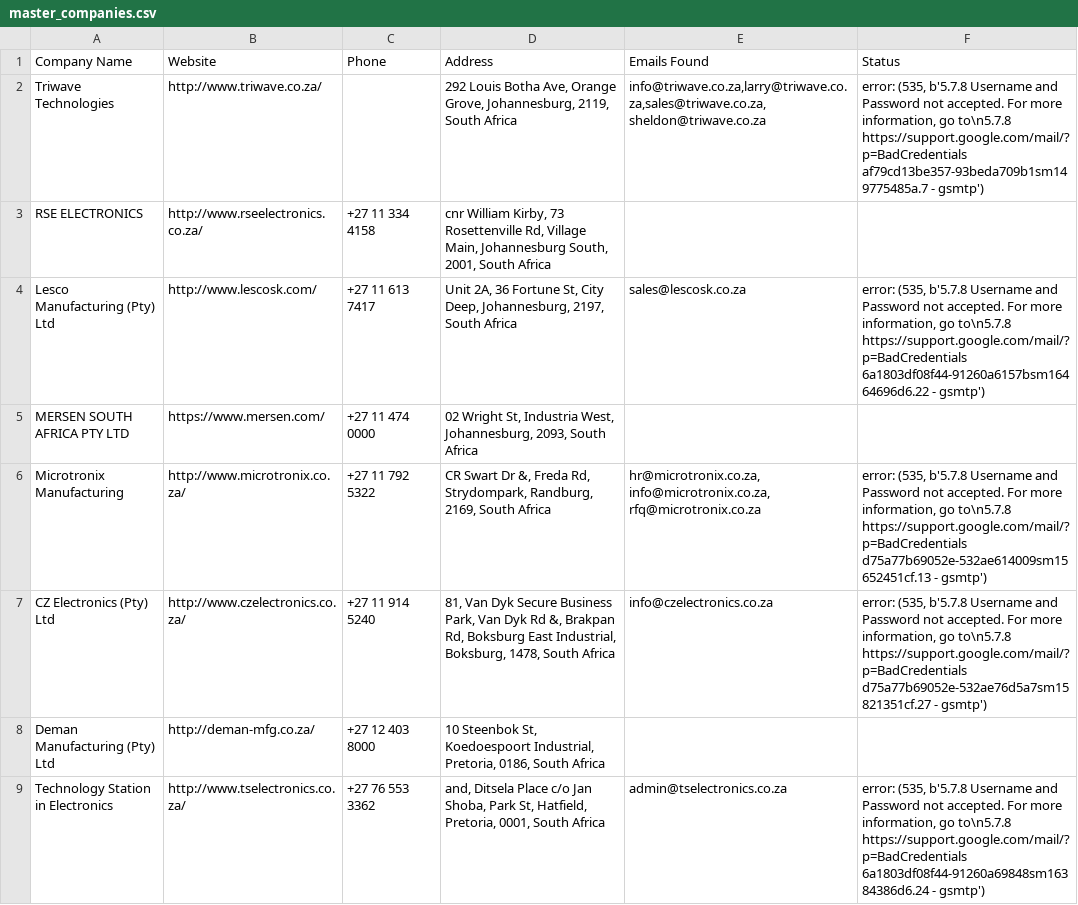
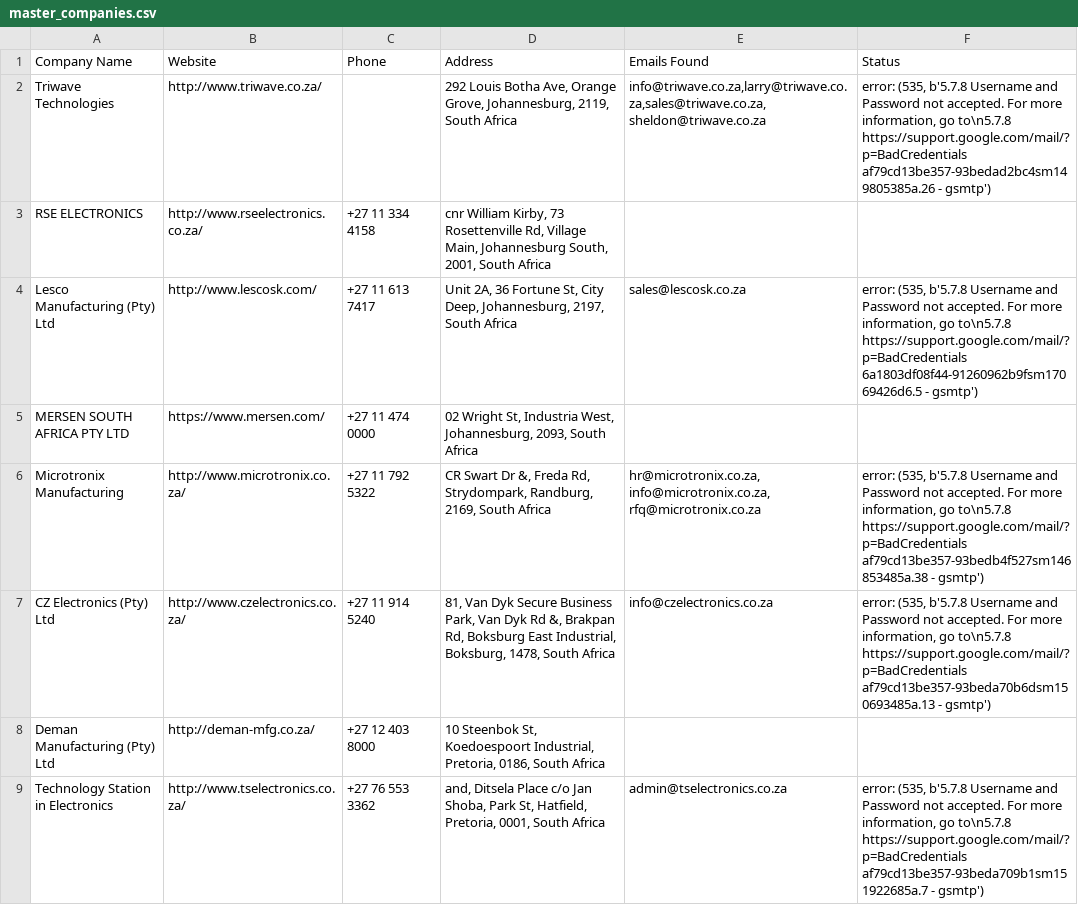
Before and after one commit to MareanaNsuku/Electronics-Project, a CSV file: secure-enclosure-outreach/data/master_companies.csv, drawn as a sheet; only a part is shown; the diff covers the shown part only.

```diff
--- a/secure-enclosure-outreach/data/master_companies.csv
+++ b/secure-enclosure-outreach/data/master_companies.csv
@@ -1,9 +1,9 @@
 Company Name,Website,Phone,Address,Emails Found,Status
-Triwave Technologies,http://www.triwave.co.za/,,"292 Louis Botha Ave, Orange Grove, Johannesburg, 2119, South Africa","info@triwave.co.za,larry@triwave.co.za,sales@triwave.co.za,sheldon@triwave.co.za","error: (535, b'5.7.8 Username and Password not accepted. For more information, go to\n5.7.8  https://support.google.com/mail/?p=BadCredentials af79cd13be357-93beda709b1sm149775485a.7 - gsmtp')"
+Triwave Technologies,http://www.triwave.co.za/,,"292 Louis Botha Ave, Orange Grove, Johannesburg, 2119, South Africa","info@triwave.co.za,larry@triwave.co.za,sales@triwave.co.za,sheldon@triwave.co.za","error: (535, b'5.7.8 Username and Password not accepted. For more information, go to\n5.7.8  https://support.google.com/mail/?p=BadCredentials af79cd13be357-93bedad2bc4sm149805385a.26 - gsmtp')"
 RSE ELECTRONICS,http://www.rseelectronics.co.za/,+27 11 334 4158,"cnr William Kirby, 73 Rosettenville Rd, Village Main, Johannesburg South, 2001, South Africa",,
-Lesco Manufacturing (Pty) Ltd,http://www.lescosk.com/,+27 11 613 7417,"Unit 2A, 36 Fortune St, City Deep, Johannesburg, 2197, South Africa",sales@lescosk.co.za,"error: (535, b'5.7.8 Username and Password not accepted. For more information, go to\n5.7.8  https://support.google.com/mail/?p=BadCredentials 6a1803df08f44-91260a6157bsm16464696d6.22 - gsmtp')"
+Lesco Manufacturing (Pty) Ltd,http://www.lescosk.com/,+27 11 613 7417,"Unit 2A, 36 Fortune St, City Deep, Johannesburg, 2197, South Africa",sales@lescosk.co.za,"error: (535, b'5.7.8 Username and Password not accepted. For more information, go to\n5.7.8  https://support.google.com/mail/?p=BadCredentials 6a1803df08f44-91260962b9fsm17069426d6.5 - gsmtp')"
 MERSEN SOUTH AFRICA PTY LTD,https://www.mersen.com/,+27 11 474 0000,"02 Wright St, Industria West, Johannesburg, 2093, South Africa",,
-Microtronix Manufacturing,http://www.microtronix.co.za/,+27 11 792 5322,"CR Swart Dr &, Freda Rd, Strydompark, Randburg, 2169, South Africa","hr@microtronix.co.za,info@microtronix.co.za,rfq@microtronix.co.za","error: (535, b'5.7.8 Username and Password not accepted. For more information, go to\n5.7.8  https://support.google.com/mail/?p=BadCredentials d75a77b69052e-532ae614009sm15652451cf.13 - gsmtp')"
-CZ Electronics (Pty) Ltd,http://www.czelectronics.co.za/,+27 11 914 5240,"81, Van Dyk Secure Business Park, Van Dyk Rd &, Brakpan Rd, Boksburg East Industrial, Boksburg, 1478, South Africa",info@czelectronics.co.za,"error: (535, b'5.7.8 Username and Password not accepted. For more information, go to\n5.7.8  https://support.google.com/mail/?p=BadCredentials d75a77b69052e-532ae76d5a7sm15821351cf.27 - gsmtp')"
+Microtronix Manufacturing,http://www.microtronix.co.za/,+27 11 792 5322,"CR Swart Dr &, Freda Rd, Strydompark, Randburg, 2169, South Africa","hr@microtronix.co.za,info@microtronix.co.za,rfq@microtronix.co.za","error: (535, b'5.7.8 Username and Password not accepted. For more information, go to\n5.7.8  https://support.google.com/mail/?p=BadCredentials af79cd13be357-93bedb4f527sm146853485a.38 - gsmtp')"
+CZ Electronics (Pty) Ltd,http://www.czelectronics.co.za/,+27 11 914 5240,"81, Van Dyk Secure Business Park, Van Dyk Rd &, Brakpan Rd, Boksburg East Industrial, Boksburg, 1478, South Africa",info@czelectronics.co.za,"error: (535, b'5.7.8 Username and Password not accepted. For more information, go to\n5.7.8  https://support.google.com/mail/?p=BadCredentials af79cd13be357-93beda70b6dsm150693485a.13 - gsmtp')"
 Deman Manufacturing (Pty) Ltd,http://deman-mfg.co.za/,+27 12 403 8000,"10 Steenbok St, Koedoespoort Industrial, Pretoria, 0186, South Africa",,
-Technology Station in Electronics,http://www.tselectronics.co.za/,+27 76 553 3362,"and, Ditsela Place c/o Jan Shoba, Park St, Hatfield, Pretoria, 0001, South Africa",admin@tselectronics.co.za,"error: (535, b'5.7.8 Username and Password not accepted. For more information, go to\n5.7.8  https://support.google.com/mail/?p=BadCredentials 6a1803df08f44-91260a69848sm16384386d6.24 - gsmtp')"
+Technology Station in Electronics,http://www.tselectronics.co.za/,+27 76 553 3362,"and, Ditsela Place c/o Jan Shoba, Park St, Hatfield, Pretoria, 0001, South Africa",admin@tselectronics.co.za,"error: (535, b'5.7.8 Username and Password not accepted. For more information, go to\n5.7.8  https://support.google.com/mail/?p=BadCredentials af79cd13be357-93beda709b1sm151922685a.7 - gsmtp')"
```
Also changed, not shown: 2 added rows, 2 removed rows and 17 edited cells elsewhere in this file.
